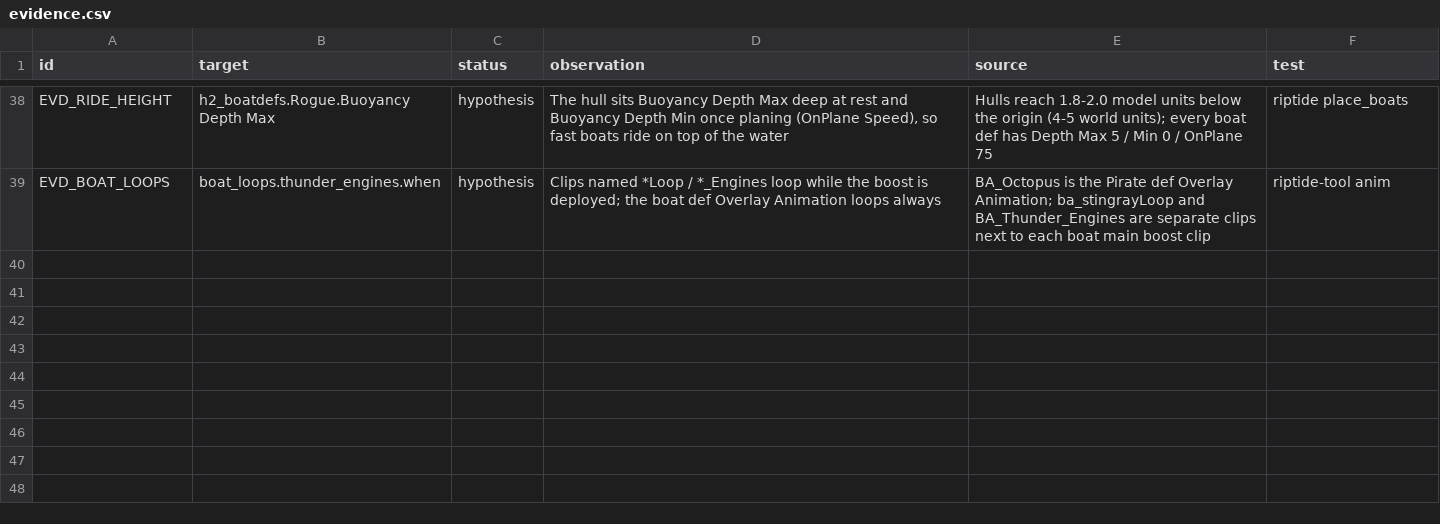
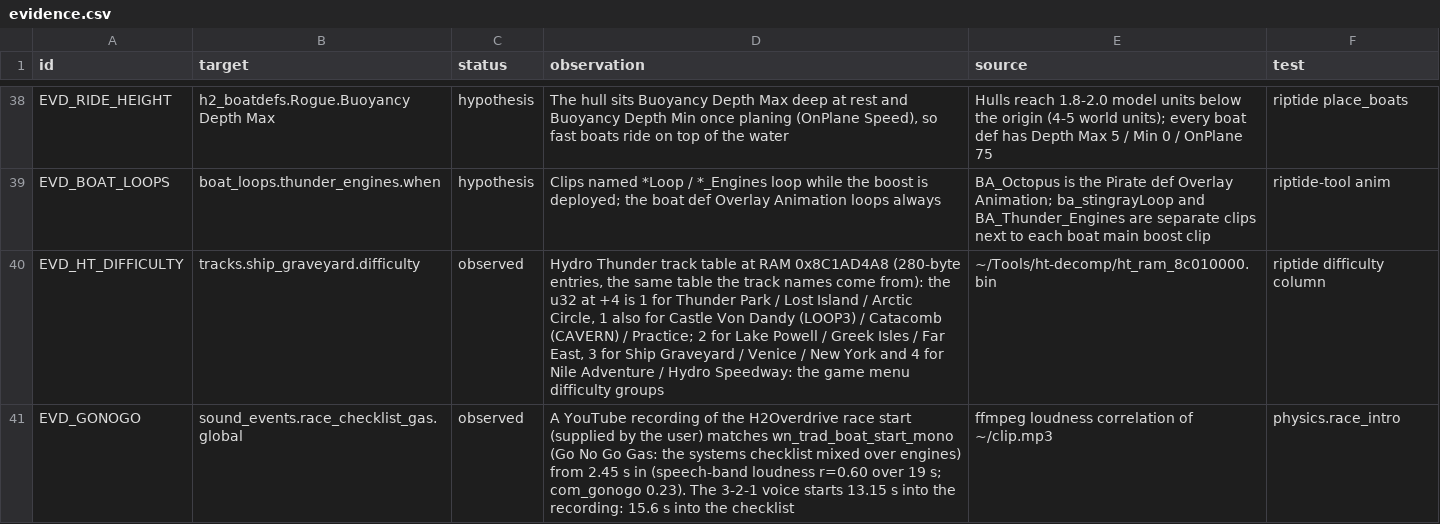
Before and after one commit to solarfren69420/Riptide, a CSV file: sheets/evidence.csv, drawn as a sheet; only a part is shown, gaps mark what is left out; the diff names each change by its address in the sheet, - before the commit and + after, or states it on an @@ line.

Commit message:
Race-start systems checklist, "You're crazy" warnings for hard courses, race audio resets each race
The original's Go No Go checklist plays on the grid before the 3-2-1 (skip with accelerate).
Hard courses (difficulty from Hydro Thunder's own track table) and hard boats get the
warning beeps and announcer. Finish and lap sounds no longer go missing after the first race.

```diff
--- a/sheets/evidence.csv
+++ b/sheets/evidence.csv
+row 40: EVD_HT_DIFFICULTY | tracks.ship_graveyard.difficulty | observed | Hydro Thunder track table at RAM 0x8C1AD4A8 (280-byte entries, the same table the track names come from): the u32 at +4 is 1 for Thunder Park / Lost Island / Arctic Circle, 1 also for Castle Von Dandy (LOOP3) / Catacomb (CAVERN) / Practice; 2 for Lake Powell / Greek Isles / Far East, 3 for Ship Graveyard / Venice / New York and 4 for Nile Adventure / Hydro Speedway: the game menu difficulty groups | ~/Tools/ht-decomp/ht_ram_8c010000.bin | riptide difficulty column
+row 41: EVD_GONOGO | sound_events.race_checklist_gas.global | observed | A YouTube recording of the H2Overdrive race start (supplied by the user) matches wn_trad_boat_start_mono (Go No Go Gas: the systems checklist mixed over engines) from 2.45 s in (speech-band loudness r=0.60 over 19 s; com_gonogo 0.23). The 3-2-1 voice starts 13.15 s into the recording: 15.6 s into the checklist | ffmpeg loudness correlation of ~/clip.mp3 | physics.race_intro
```
Also changed, not shown: sheets/physics.csv, sheets/sound_events.csv, 4 other files.
